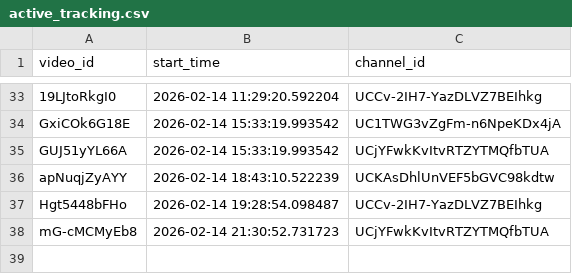
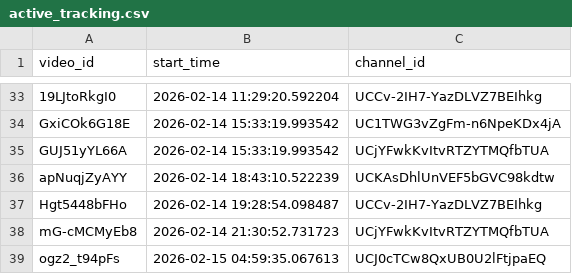
Before and after one commit to efejiroe/influencer-cv, a CSV file: data/active_tracking.csv, drawn as a sheet; only a part is shown, gaps mark what is left out.

```diff
--- a/data/active_tracking.csv
+++ b/data/active_tracking.csv
@@ -38 +38,2 @@
 "mG-cMCMyEb8","2026-02-14 21:30:52.731723","UCjYFwkKvItvRTZYTMQfbTUA"
+"ogz2_t94pFs","2026-02-15 04:59:35.067613","UCJ0cTCw8QxUB0U2lFtjpaEQ"
```
Also changed, not shown: data/tracking_data.csv.
